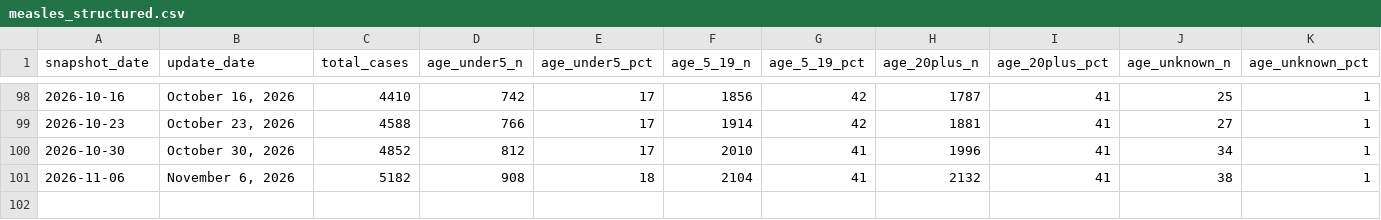
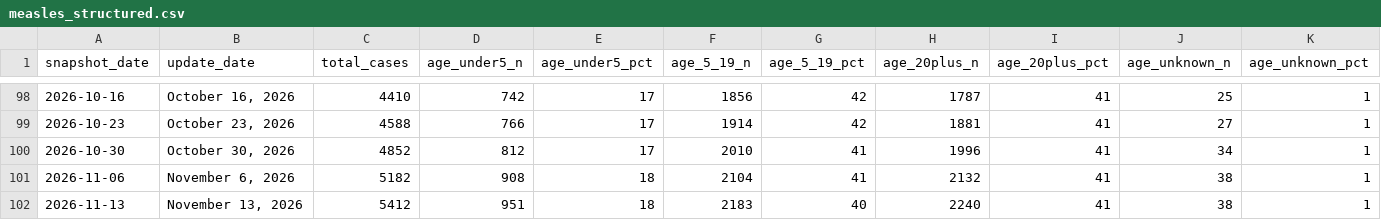
Before and after one commit to PopHIVE/measles_age_cdc_scraper, a CSV file: measles_structured.csv, drawn as a sheet; only a part is shown, gaps mark what is left out; rows hold the shown columns only; the diff names each change by its address in the sheet, - before the commit and + after, or states it on an @@ line.

```diff
--- a/measles_structured.csv
+++ b/measles_structured.csv
+row 102: 2026-11-13 | November 13, 2026 | 5412 | 951 | 18 | 2183 | 40 | 2240 | 41 | 38 | 1
```
Also changed, not shown: 1 other file.
